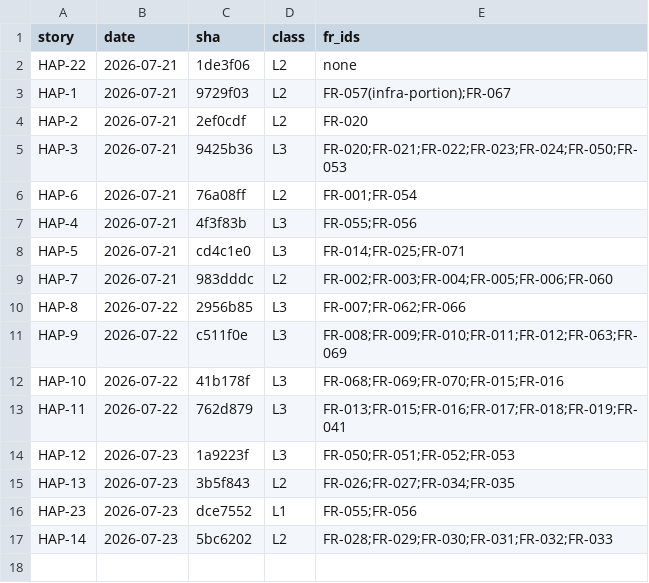
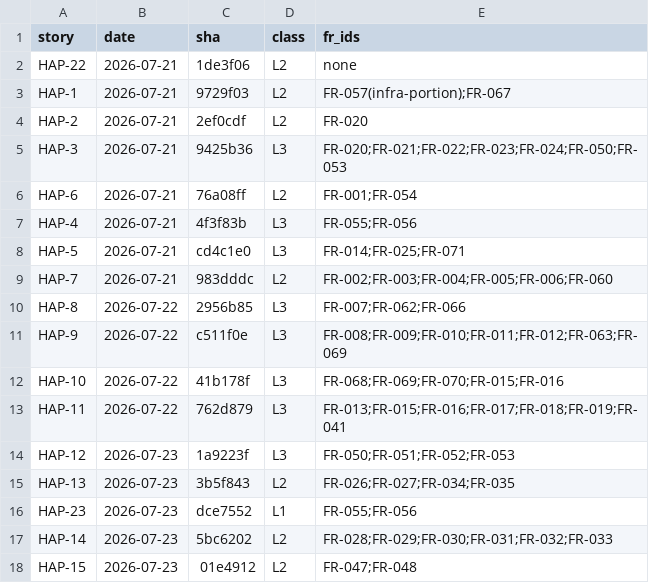
Before and after one commit to craigmillard86/AI-Tracker, a CSV file: docs/ai-change-log.csv, drawn as a sheet; the diff names each change by its address in the sheet, - before the commit and + after, or states it on an @@ line.

```diff
--- a/docs/ai-change-log.csv
+++ b/docs/ai-change-log.csv
+row 18: HAP-15 | 2026-07-23 | 01e4912 | L2 | FR-047;FR-048
```
Also changed, not shown: 3 other files.
